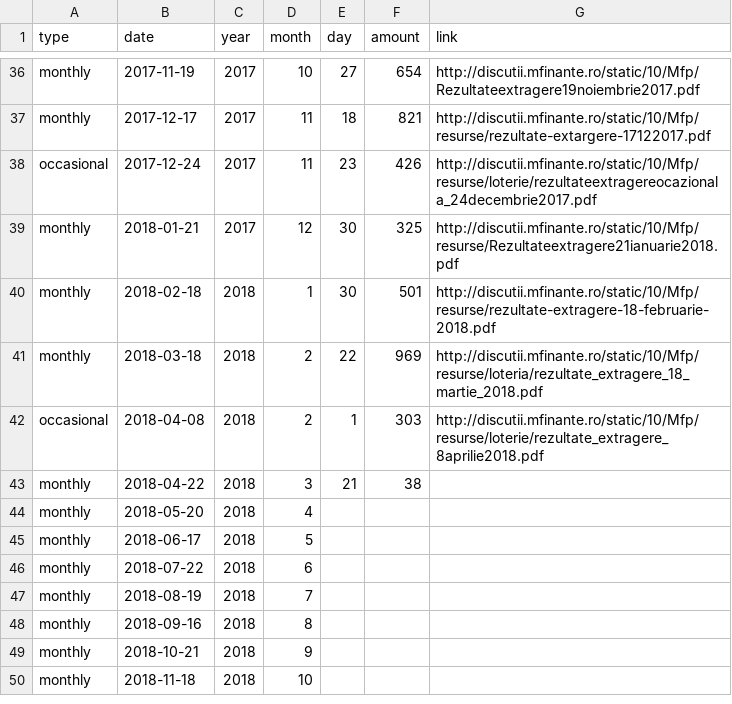
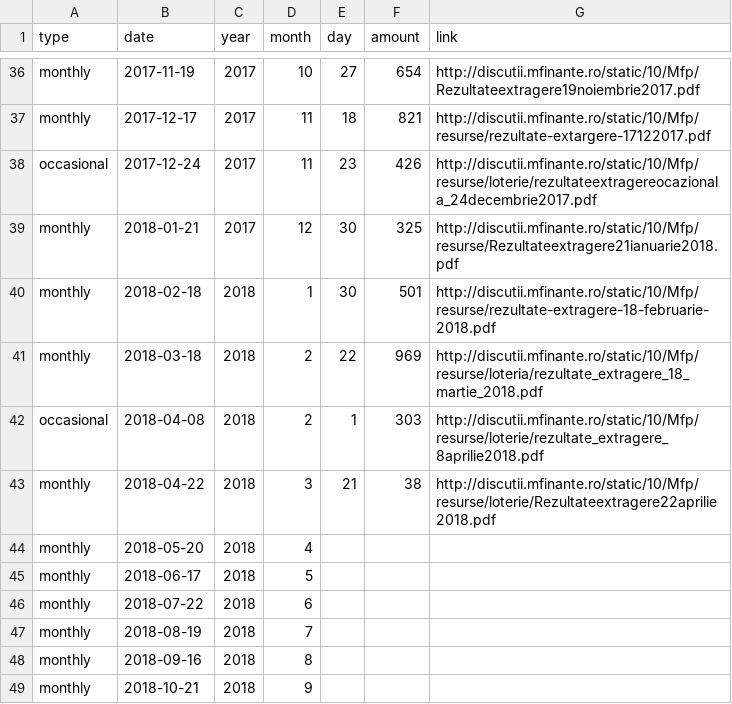
Before and after one commit to gabigutu/loteria-bonurilor-fiscale, a CSV file: results.csv, drawn as a sheet; only a part is shown, gaps mark what is left out; the shorter side is filled out with more unchanged rows.

Commit message:
April 2018 draw link added

```diff
--- a/results.csv
+++ b/results.csv
@@ -42,3 +42,3 @@ monthly,2018-03-18,2018,2,22,969,http://discutii.mfinante.ro/static/10/Mfp/resur
 occasional,2018-04-08,2018,2,1,303,http://discutii.mfinante.ro/static/10/Mfp/resurse/loterie/rezultate_extragere_8aprilie2018.pdf
-monthly,2018-04-22,2018,3,21,38,
+monthly,2018-04-22,2018,3,21,38,http://discutii.mfinante.ro/static/10/Mfp/resurse/loterie/Rezultateextragere22aprilie2018.pdf
 monthly,2018-05-20,2018,4,,,
```
